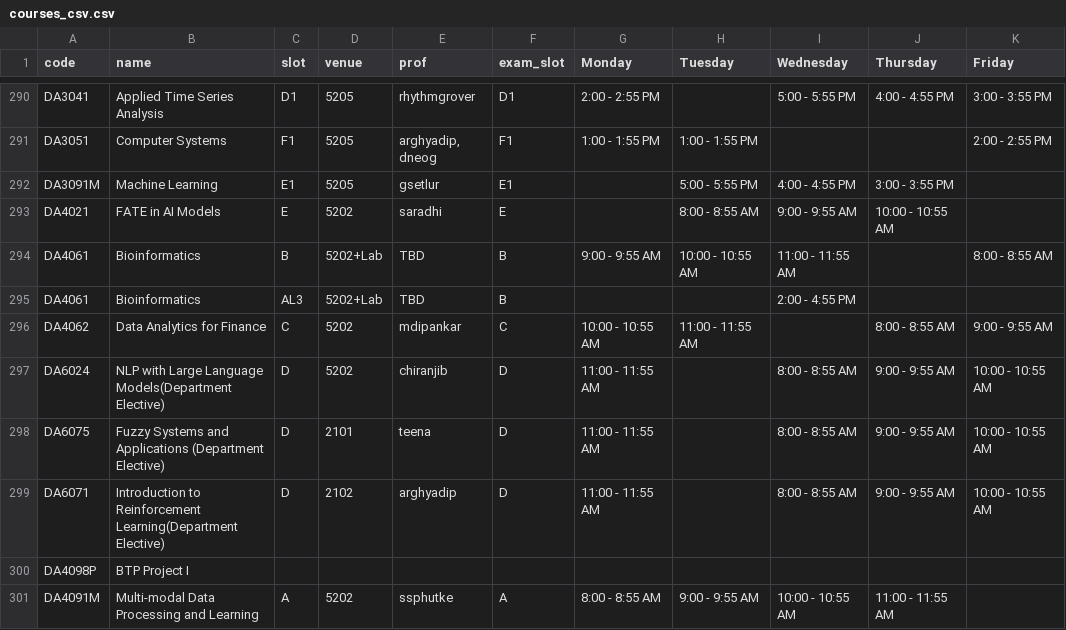
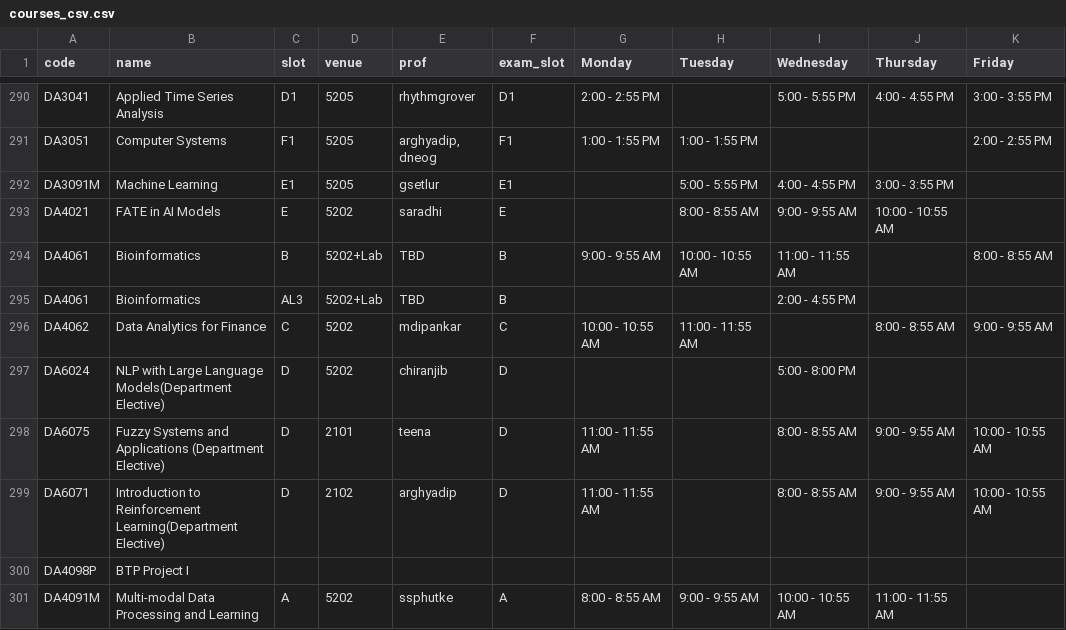
Before and after one commit to swciitg/smart-timetable, a CSV file: data/courses_csv.csv, drawn as a sheet; only a part is shown, gaps mark what is left out.

Commit message:
chore: update timing for NLP with Large Language Models in courses_csv.csv

```diff
--- a/data/courses_csv.csv
+++ b/data/courses_csv.csv
@@ -296,3 +296,3 @@ DA4061,Bioinformatics,AL3,5202+Lab,TBD,B,,,2:00 - 4:55 PM,,
 DA4062,Data Analytics for Finance,C,5202,mdipankar,C,10:00 - 10:55 AM,11:00 - 11:55 AM,,8:00 - 8:55 AM,9:00 - 9:55 AM
-DA6024,NLP with Large Language Models(Department Elective),D,5202,chiranjib,D,11:00 - 11:55 AM,,8:00 - 8:55 AM,9:00 - 9:55 AM,10:00 - 10:55 AM
+DA6024,NLP with Large Language Models(Department Elective),D,5202,chiranjib,D,,,5:00 - 8:00 PM,,
 DA6075,Fuzzy Systems and Applications (Department Elective),D,2101,teena,D,11:00 - 11:55 AM,,8:00 - 8:55 AM,9:00 - 9:55 AM,10:00 - 10:55 AM
```
